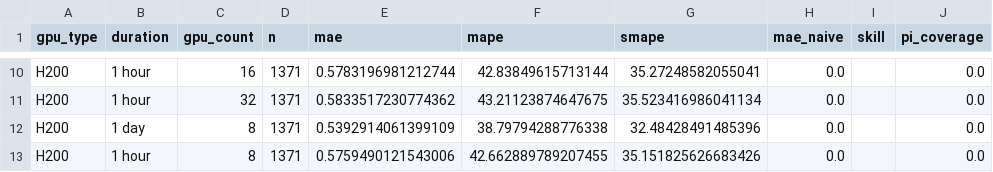
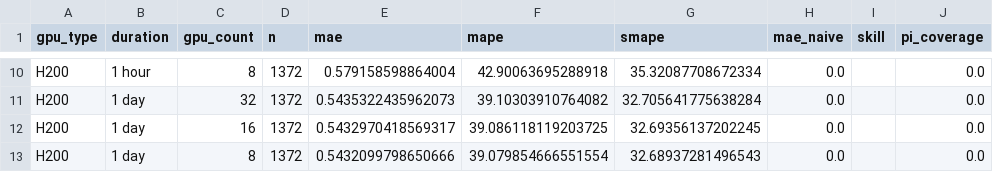
Before and after one commit to evieculloty9/gpu-pricing-scraper, a CSV file: docs/data/sfcompute_metrics.csv, drawn as a sheet; only a part is shown, gaps mark what is left out; the diff covers the shown part only; the diff names each change by its address in the sheet, - before the commit and + after, or states it on an @@ line.

```diff
--- a/docs/data/sfcompute_metrics.csv
+++ b/docs/data/sfcompute_metrics.csv
-C10 (gpu_count): 16
+C10 (gpu_count): 8
-D10:D13 (n): 1371
+D10:D13 (n): 1372
-E10 (mae): 0.5783196981212744
+E10 (mae): 0.579158598864004
-F10 (mape): 42.83849615713144
+F10 (mape): 42.90063695288918
-G10 (smape): 35.27248582055041
+G10 (smape): 35.32087708672334
-B11 (duration): 1 hour
+B11 (duration): 1 day
-E11 (mae): 0.5833517230774362
+E11 (mae): 0.5435322435962073
-F11 (mape): 43.21123874647675
+F11 (mape): 39.10303910764082
-G11 (smape): 35.523416986041134
+G11 (smape): 32.705641775638284
-C12 (gpu_count): 8
+C12 (gpu_count): 16
-E12 (mae): 0.5392914061399109
+E12 (mae): 0.5432970418569317
-F12 (mape): 38.79794288776338
+F12 (mape): 39.086118119203725
-G12 (smape): 32.48428491485396
+G12 (smape): 32.69356137202245
-B13 (duration): 1 hour
+B13 (duration): 1 day
-E13 (mae): 0.5759490121543006
+E13 (mae): 0.5432099798650666
-F13 (mape): 42.662889789207455
+F13 (mape): 39.079854666551554
-G13 (smape): 35.151825626683426
+G13 (smape): 32.68937281496543
```
Also changed, not shown: 36 edited cells elsewhere in this file, docs/data/alerts.csv, docs/data/budget_scenarios.csv, 6 other files.
